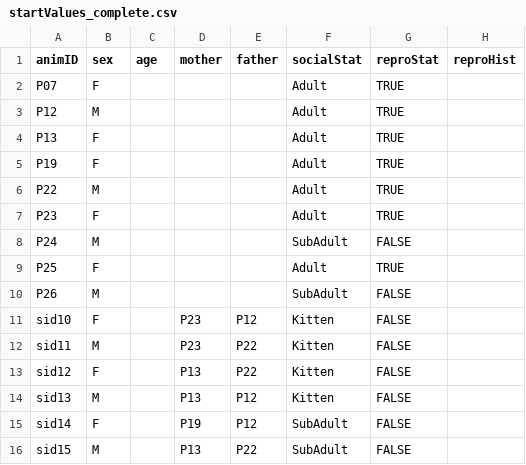
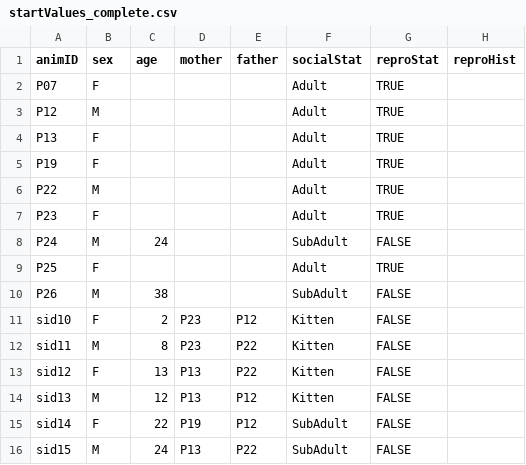
Before and after one commit to PMahoney29/Puma_IBM, a CSV file: Data/genotypes/startValues_complete.csv, drawn as a sheet; only a part is shown; the diff names each change by its address in the sheet, - before the commit and + after, or states it on an @@ line.

Commit message:
Added ages to <adult stage

```diff
--- a/Data/genotypes/startValues_complete.csv
+++ b/Data/genotypes/startValues_complete.csv
-C8 (age): (empty)
+C8 (age): 24
-C10 (age): (empty)
+C10 (age): 38
-C11 (age): (empty)
+C11 (age): 2
-C12 (age): (empty)
+C12 (age): 8
-C13 (age): (empty)
+C13 (age): 13
-C14 (age): (empty)
+C14 (age): 12
-C15 (age): (empty)
+C15 (age): 22
-C16 (age): (empty)
+C16 (age): 24
```
